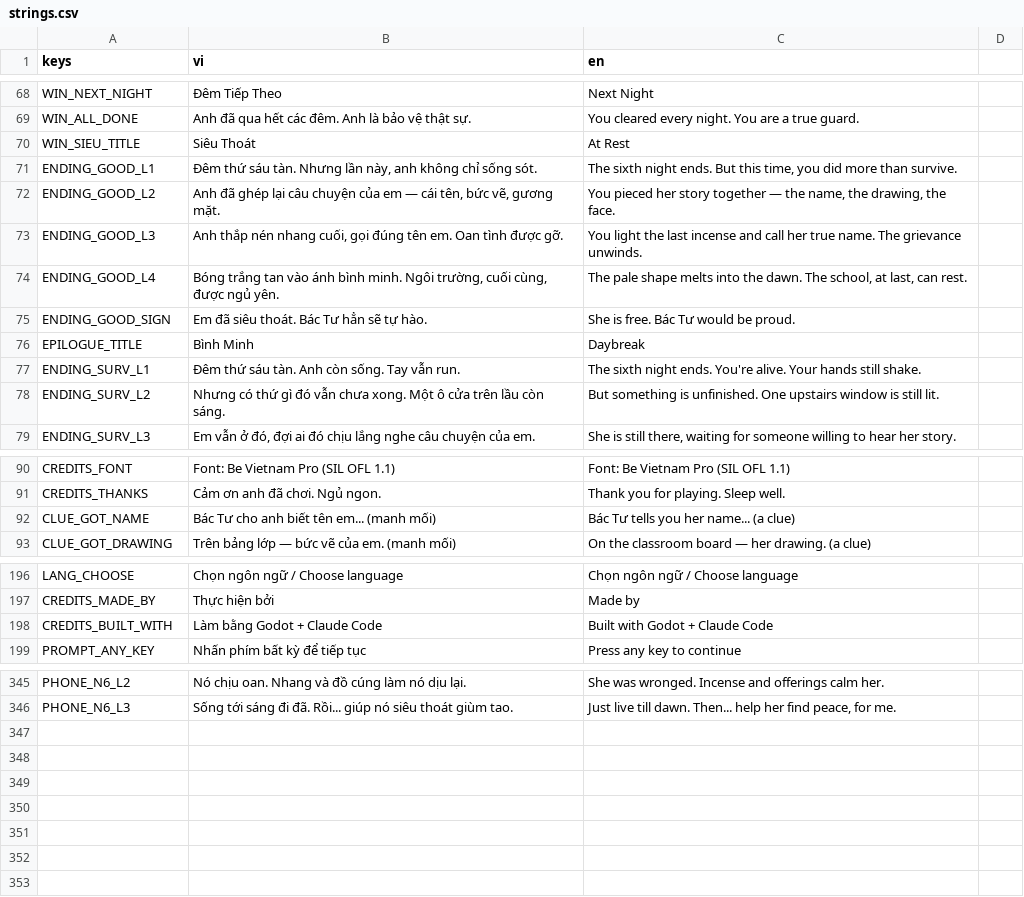
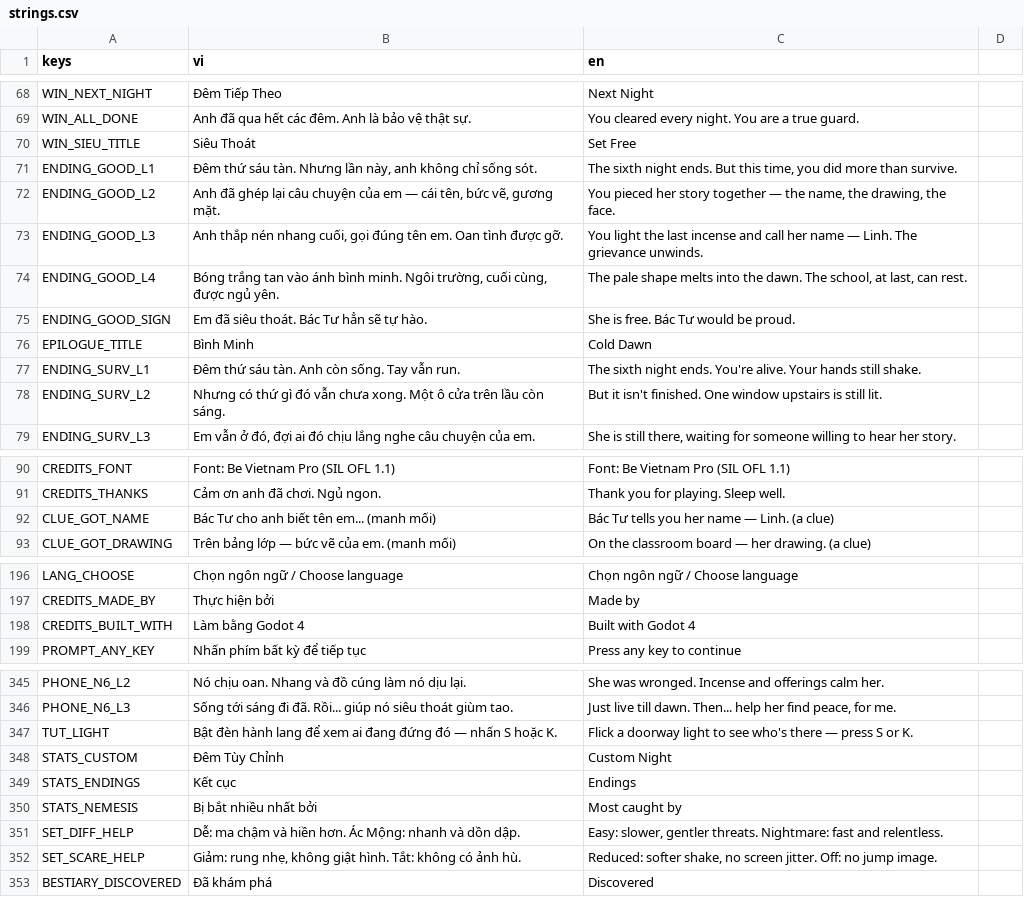
Before and after one commit to cthpAiden/nightwatch, a CSV file: localization/strings.csv, drawn as a sheet; only a part is shown, gaps mark what is left out; the diff covers the shown part only.

```diff
--- a/localization/strings.csv
+++ b/localization/strings.csv
@@ -69,11 +69,11 @@ WIN_NEXT_NIGHT,Đêm Tiếp Theo,Next Night
 WIN_ALL_DONE,Anh đã qua hết các đêm. Anh là bảo vệ thật sự.,You cleared every night. You are a true guard.
-WIN_SIEU_TITLE,Siêu Thoát,At Rest
+WIN_SIEU_TITLE,Siêu Thoát,Set Free
 ENDING_GOOD_L1,"Đêm thứ sáu tàn. Nhưng lần này, anh không chỉ sống sót.","The sixth night ends. But this time, you did more than survive."
 ENDING_GOOD_L2,"Anh đã ghép lại câu chuyện của em — cái tên, bức vẽ, gương mặt.","You pieced her story together — the name, the drawing, the face."
-ENDING_GOOD_L3,"Anh thắp nén nhang cuối, gọi đúng tên em. Oan tình được gỡ.","You light the last incense and call her true name. The grievance unwinds."
+ENDING_GOOD_L3,"Anh thắp nén nhang cuối, gọi đúng tên em. Oan tình được gỡ.","You light the last incense and call her name — Linh. The grievance unwinds."
 ENDING_GOOD_L4,"Bóng trắng tan vào ánh bình minh. Ngôi trường, cuối cùng, được ngủ yên.","The pale shape melts into the dawn. The school, at last, can rest."
 ENDING_GOOD_SIGN,"Em đã siêu thoát. Bác Tư hẳn sẽ tự hào.","She is free. Bác Tư would be proud."
-EPILOGUE_TITLE,Bình Minh,Daybreak
+EPILOGUE_TITLE,Bình Minh,Cold Dawn
 ENDING_SURV_L1,"Đêm thứ sáu tàn. Anh còn sống. Tay vẫn run.","The sixth night ends. You're alive. Your hands still shake."
-ENDING_SURV_L2,"Nhưng có thứ gì đó vẫn chưa xong. Một ô cửa trên lầu còn sáng.","But something is unfinished. One upstairs window is still lit."
+ENDING_SURV_L2,"Nhưng có thứ gì đó vẫn chưa xong. Một ô cửa trên lầu còn sáng.","But it isn't finished. One window upstairs is still lit."
 ENDING_SURV_L3,"Em vẫn ở đó, đợi ai đó chịu lắng nghe câu chuyện của em.","She is still there, waiting for someone willing to hear her story."
@@ -91,3 +91,3 @@ CREDITS_FONT,Font: Be Vietnam Pro (SIL OFL 1.1),Font: Be Vietnam Pro (SIL OFL 1.
 CREDITS_THANKS,Cảm ơn anh đã chơi. Ngủ ngon.,Thank you for playing. Sleep well.
-CLUE_GOT_NAME,Bác Tư cho anh biết tên em... (manh mối),Bác Tư tells you her name... (a clue)
+CLUE_GOT_NAME,Bác Tư cho anh biết tên em... (manh mối),Bác Tư tells you her name — Linh. (a clue)
 CLUE_GOT_DRAWING,Trên bảng lớp — bức vẽ của em. (manh mối),On the classroom board — her drawing. (a clue)
@@ -197,3 +197,3 @@ LANG_CHOOSE,Chọn ngôn ngữ / Choose language,Chọn ngôn ngữ / Choose lan
 CREDITS_MADE_BY,Thực hiện bởi,Made by
-CREDITS_BUILT_WITH,Làm bằng Godot + Claude Code,Built with Godot + Claude Code
+CREDITS_BUILT_WITH,Làm bằng Godot 4,Built with Godot 4
 PROMPT_ANY_KEY,Nhấn phím bất kỳ để tiếp tục,Press any key to continue
@@ -346 +346,8 @@ PHONE_N6_L2,Nó chịu oan. Nhang và đồ cúng làm nó dịu lại.,She was
 PHONE_N6_L3,"Sống tới sáng đi đã. Rồi... giúp nó siêu thoát giùm tao.","Just live till dawn. Then... help her find peace, for me."
+TUT_LIGHT,Bật đèn hành lang để xem ai đang đứng đó — nhấn S hoặc K.,Flick a doorway light to see who's there — press S or K.
+STATS_CUSTOM,Đêm Tùy Chỉnh,Custom Night
+STATS_ENDINGS,Kết cục,Endings
+STATS_NEMESIS,Bị bắt nhiều nhất bởi,Most caught by
+SET_DIFF_HELP,Dễ: ma chậm và hiền hơn. Ác Mộng: nhanh và dồn dập.,"Easy: slower, gentler threats. Nightmare: fast and relentless."
+SET_SCARE_HELP,"Giảm: rung nhẹ, không giật hình. Tắt: không có ảnh hù.","Reduced: softer shake, no screen jitter. Off: no jump image."
+BESTIARY_DISCOVERED,Đã khám phá,Discovered
```
Also changed, not shown: 2 edited cells elsewhere in this file, 5 other files.
